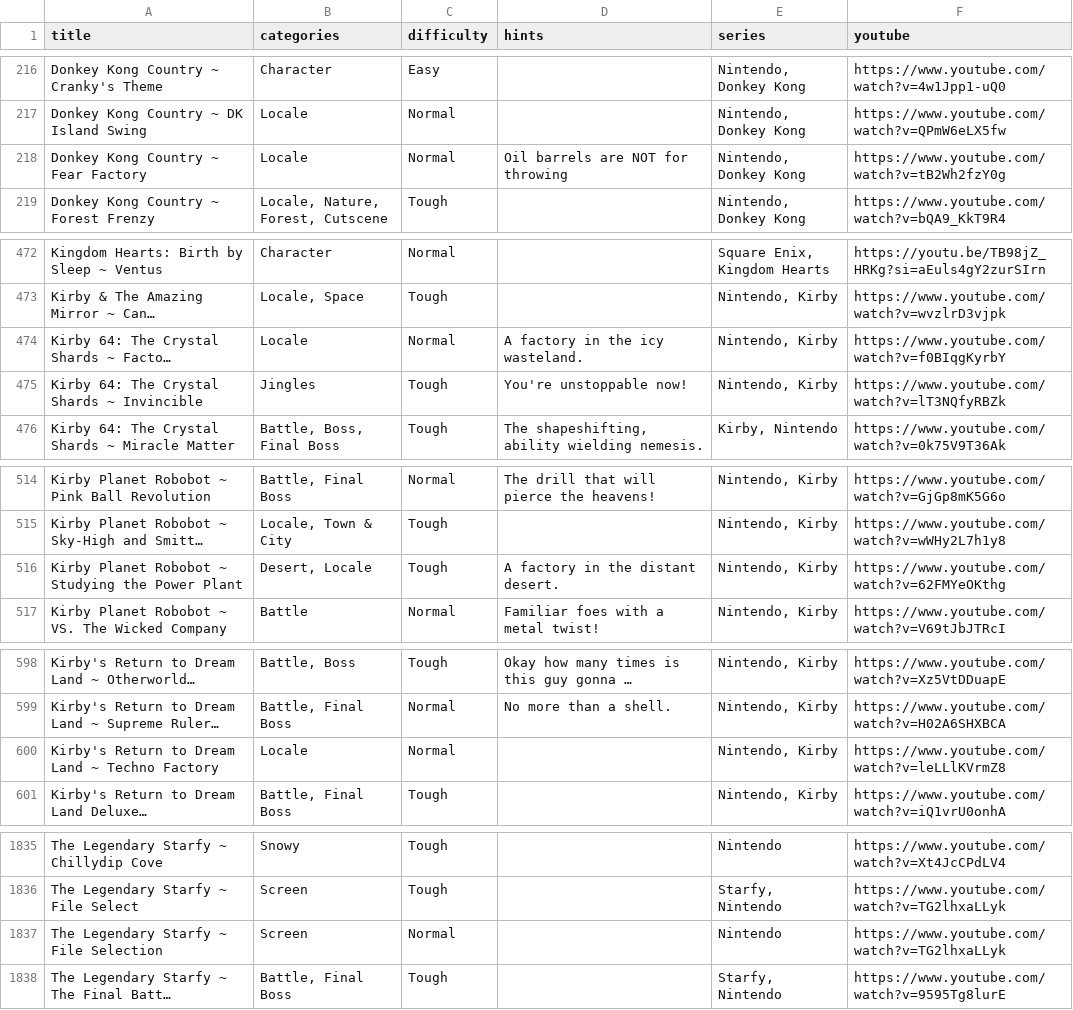
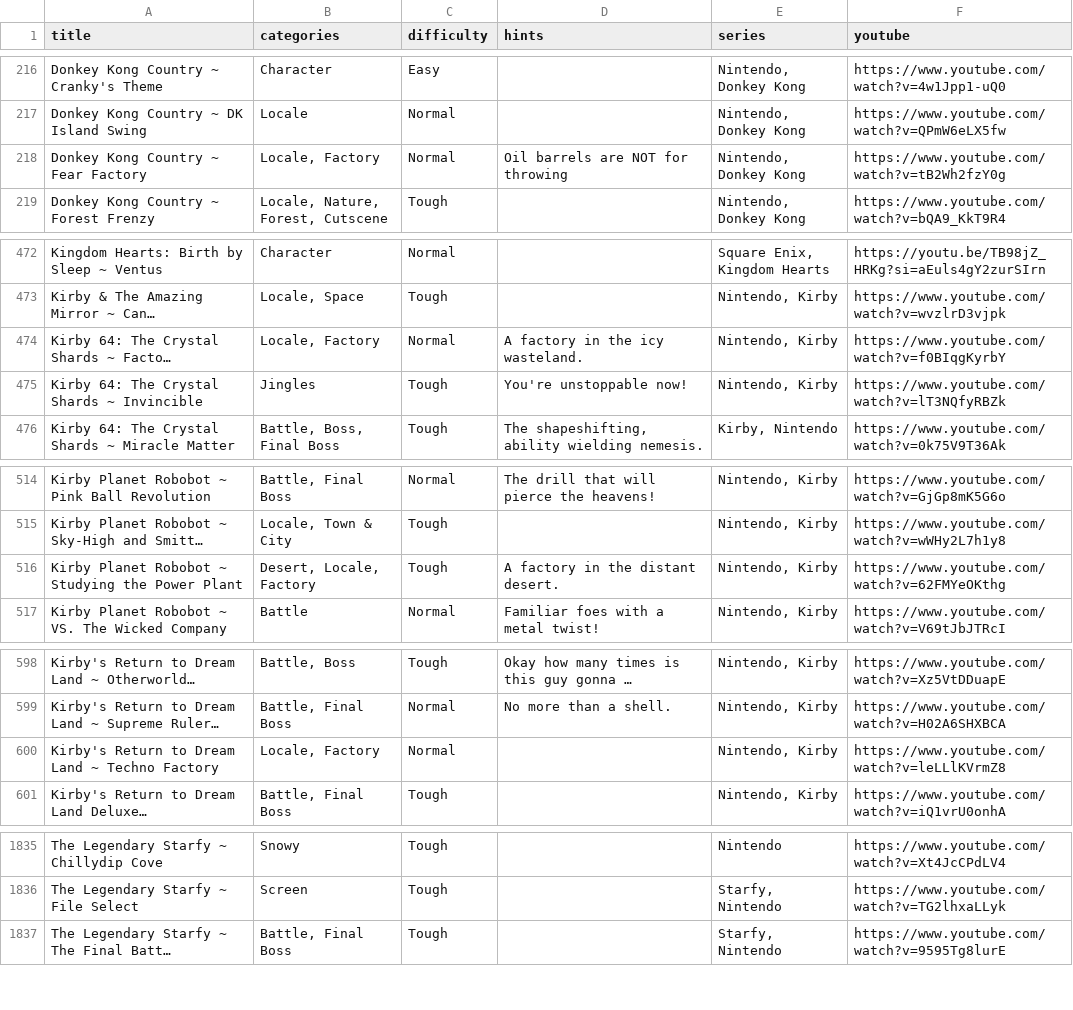
Before and after one commit to brandonrse/secret-tunes, a CSV file: Songs Spreadsheet - Songs.csv, drawn as a sheet; only a part is shown, gaps mark what is left out; long unchanged cells end in …; the diff covers the shown part only; the diff names each change by its address in the sheet, - before the commit and + after, or states it on an @@ line.

Commit message:
Update Songs Spreadsheet - Songs.csv

```diff
--- a/Songs Spreadsheet - Songs.csv
+++ b/Songs Spreadsheet - Songs.csv
-B218 (categories): Locale
+B218 (categories): Locale, Factory
-B474 (categories): Locale
+B474 (categories): Locale, Factory
-B516 (categories): Desert, Locale
+B516 (categories): Desert, Locale, Factory
-B600 (categories): Locale
+B600 (categories): Locale, Factory
-row 1837: The Legendary Starfy ~ File Selection | Screen | Normal |  | Nintendo | https://www.youtube.com/watch?v=TG2lhxaLLyk
```
Also changed, not shown: 3 edited cells elsewhere in this file.
